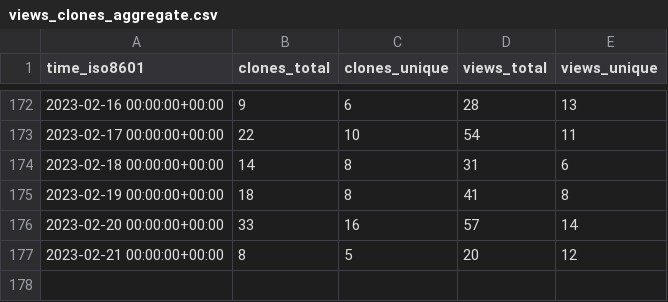
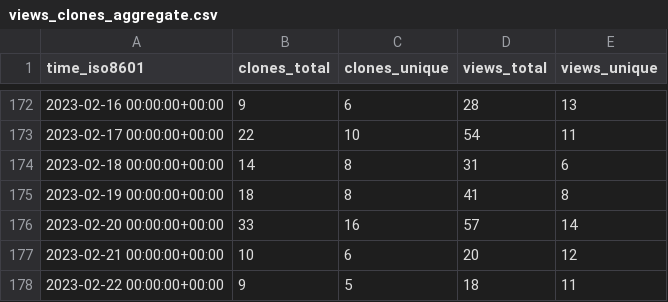
Before and after one commit to PetervanLunteren-org/EcoAssist, a CSV file: PetervanLunteren/EcoAssist/ghrs-data/views_clones_aggregate.csv, drawn as a sheet; only a part is shown, gaps mark what is left out.

```diff
--- a/PetervanLunteren/EcoAssist/ghrs-data/views_clones_aggregate.csv
+++ b/PetervanLunteren/EcoAssist/ghrs-data/views_clones_aggregate.csv
@@ -176,2 +176,3 @@ time_iso8601,clones_total,clones_unique,views_total,views_unique
 2023-02-20 00:00:00+00:00,33,16,57,14
-2023-02-21 00:00:00+00:00,8,5,20,12
+2023-02-21 00:00:00+00:00,10,6,20,12
+2023-02-22 00:00:00+00:00,9,5,18,11
```
Also changed, not shown: 1 other file.
